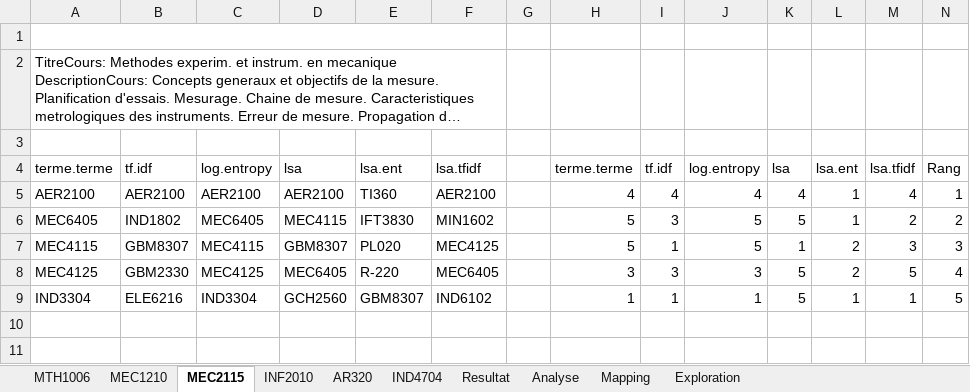
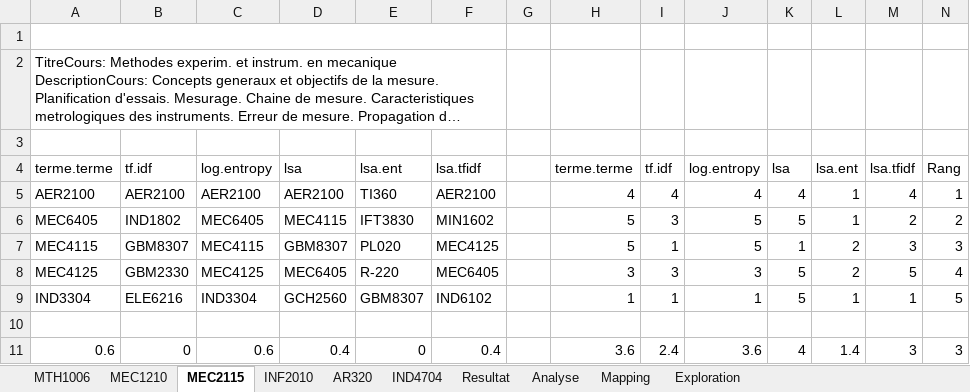
Before and after one commit to claudedb/RecSys, an Excel workbook: Project/Resultat/Analyse des resultatsV2.xlsx, sheet MEC2115, drawn as a sheet; long unchanged cells end in …; values as stored, in another font and other column widths than the file's, no borders; table styles not drawn; the diff names each change by its address in the sheet, - before the commit and + after, or states it on an @@ line.

```diff
--- a/Project/Resultat/Analyse des resultatsV2.xlsx (sheet MEC2115)
+++ b/Project/Resultat/Analyse des resultatsV2.xlsx (sheet MEC2115)
+row 10: (empty)
+row 11: 0.6 | 0 | 0.6 | 0.4 | 0 | 0.4 |  | 3.6 | 2.4 | 3.6 | 4 | 1.4 | 3 | 3
```
Also changed, not shown: sheet INF2010, sheet AR320, sheet MTH1006, sheet MEC1210.
